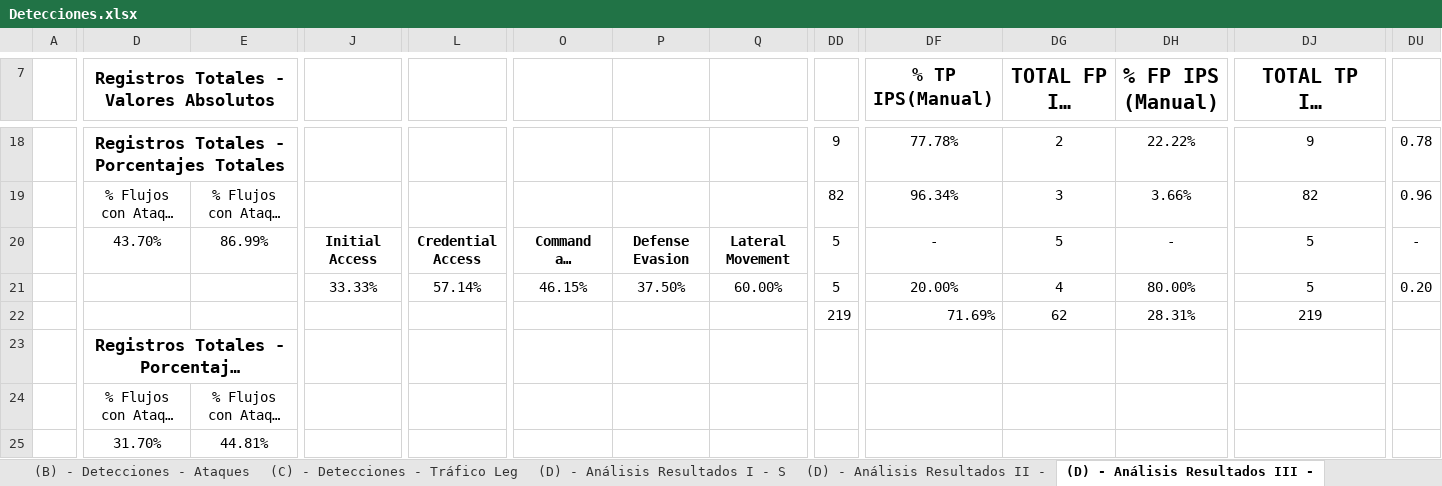
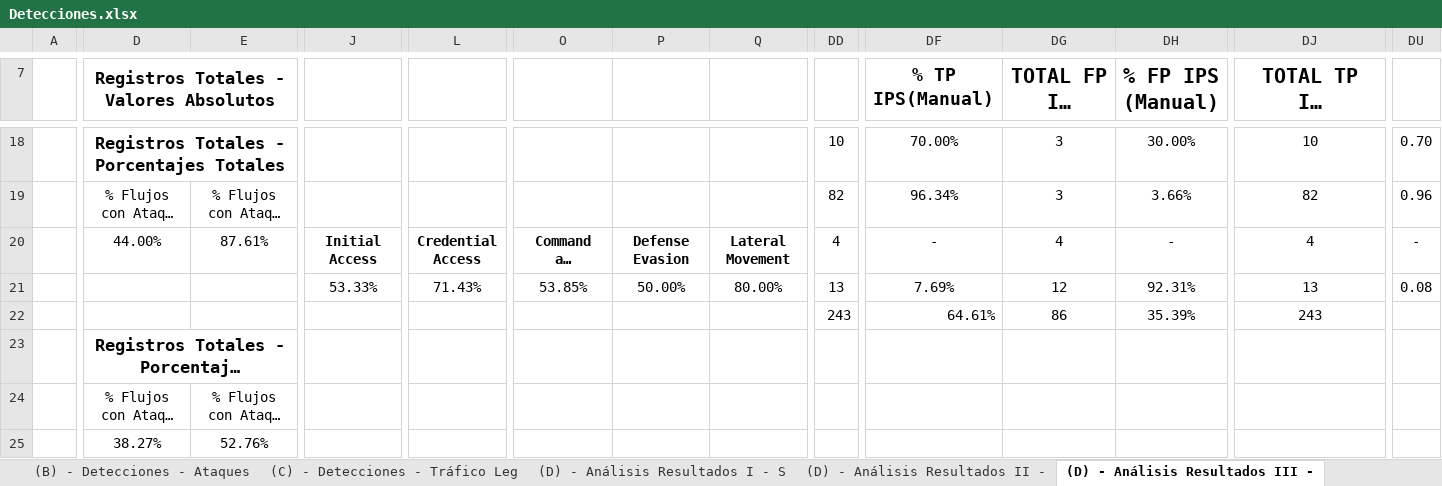
Before and after one commit to javgarbor10/Snort-FG-PA-Analisis_Capacidad_deteccion_Ataques_red, an Excel workbook: Hojas/Detecciones.xlsx, sheet (D) - Análisis Resultados III -, drawn as a sheet; only a part is shown, gaps mark what is left out; long unchanged cells end in …; values as stored, in another font and other column widths than the file's, no borders; charts and pictures and conditional formats not drawn; the diff covers the shown part only; the diff names each change by its address in the sheet, - before the commit and + after, or states it on an @@ line.

```diff
--- a/Hojas/Detecciones.xlsx (sheet (D) - Análisis Resultados III -)
+++ b/Hojas/Detecciones.xlsx (sheet (D) - Análisis Resultados III -)
-DD18: 9
+DD18: 10
-DF18 (% TP IPS(Manual)): 77.78%
+DF18 (% TP IPS(Manual)): 70.00%
-DG18 (TOTAL FP IPS (Manual)): 2
+DG18 (TOTAL FP IPS (Manual)): 3
-DH18 (% FP IPS (Manual)): 22.22%
+DH18 (% FP IPS (Manual)): 30.00%
-DJ18 (TOTAL TP IPS (Automático)): 9
+DJ18 (TOTAL TP IPS (Automático)): 10
-DU18: 0.78
+DU18: 0.70
-D20: 43.70%
+D20: 44.00%
-E20: 86.99%
+E20: 87.61%
-DD20: 5
+DD20: 4
-DG20 (TOTAL FP IPS (Manual)): 5
+DG20 (TOTAL FP IPS (Manual)): 4
-DJ20 (TOTAL TP IPS (Automático)): 5
+DJ20 (TOTAL TP IPS (Automático)): 4
-J21: 33.33%
+J21: 53.33%
-L21: 57.14%
+L21: 71.43%
-O21: 46.15%
+O21: 53.85%
-P21: 37.50%
+P21: 50.00%
-Q21: 60.00%
+Q21: 80.00%
-DD21: 5
+DD21: 13
-DF21 (% TP IPS(Manual)): 20.00%
+DF21 (% TP IPS(Manual)): 7.69%
-DG21 (TOTAL FP IPS (Manual)): 4
+DG21 (TOTAL FP IPS (Manual)): 12
-DH21 (% FP IPS (Manual)): 80.00%
+DH21 (% FP IPS (Manual)): 92.31%
-DJ21 (TOTAL TP IPS (Automático)): 5
+DJ21 (TOTAL TP IPS (Automático)): 13
-DU21: 0.20
+DU21: 0.08
-DD22: 219
+DD22: 243
-DF22 (% TP IPS(Manual)): 71.69%
+DF22 (% TP IPS(Manual)): 64.61%
-DG22 (TOTAL FP IPS (Manual)): 62
+DG22 (TOTAL FP IPS (Manual)): 86
-DH22 (% FP IPS (Manual)): 28.31%
+DH22 (% FP IPS (Manual)): 35.39%
-DJ22 (TOTAL TP IPS (Automático)): 219
+DJ22 (TOTAL TP IPS (Automático)): 243
-D25: 31.70%
+D25: 38.27%
-E25: 44.81%
+E25: 52.76%
```
Also changed, not shown: 10 added rows, 10 removed rows, 96 edited cells, cell formats and merged cells elsewhere in this sheet, sheet (D) - Análisis Resultados IV -, sheet (D) - Análisis Resultados I - S, sheet (B) - Detecciones - Ataques, formulas that keep their value, charts or pictures.
